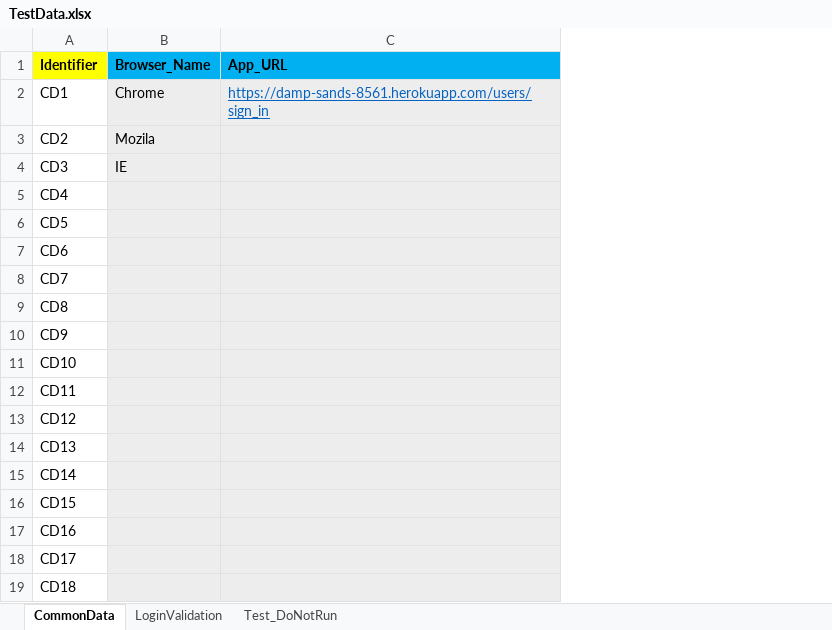
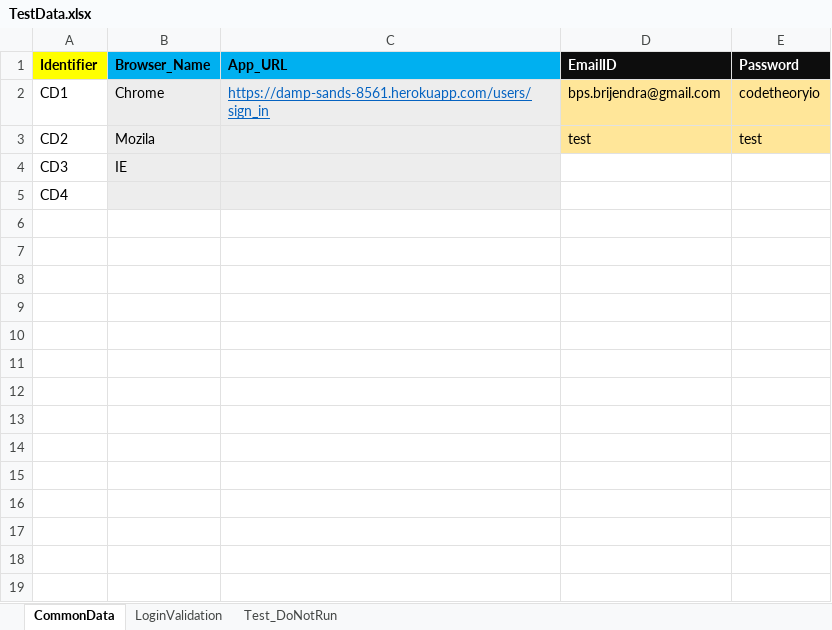
Before and after one commit to BrijendraSingh/CD_Sweety_Automation_Assignment, an Excel workbook: Files/TestData.xlsx, sheet CommonData, drawn as a sheet; values as stored, in another font and other column widths than the file's, no borders; removed rows and columns are numbered as before the commit, all else as after; the diff names each change by its address in the sheet, - before the commit and + after, or states it on an @@ line.

```diff
--- a/Files/TestData.xlsx (sheet CommonData)
+++ b/Files/TestData.xlsx (sheet CommonData)
+column D (EmailID), rows 2-3: bps.brijendra@gmail.com | test
+column E (Password), rows 2-3: codetheoryio | test
-row 6: CD5
-row 7: CD6
-row 8: CD7
-row 9: CD8
-row 10: CD9
-row 11: CD10
-row 12: CD11
-row 13: CD12
-row 14: CD13
-row 15: CD14
-row 16: CD15
-row 17: CD16
-row 18: CD17
-row 19: CD18
```
Also changed, not shown: sheet LoginValidation, sheet Test_DoNotRun, Files/RunManager.xlsx, 2 other files.
